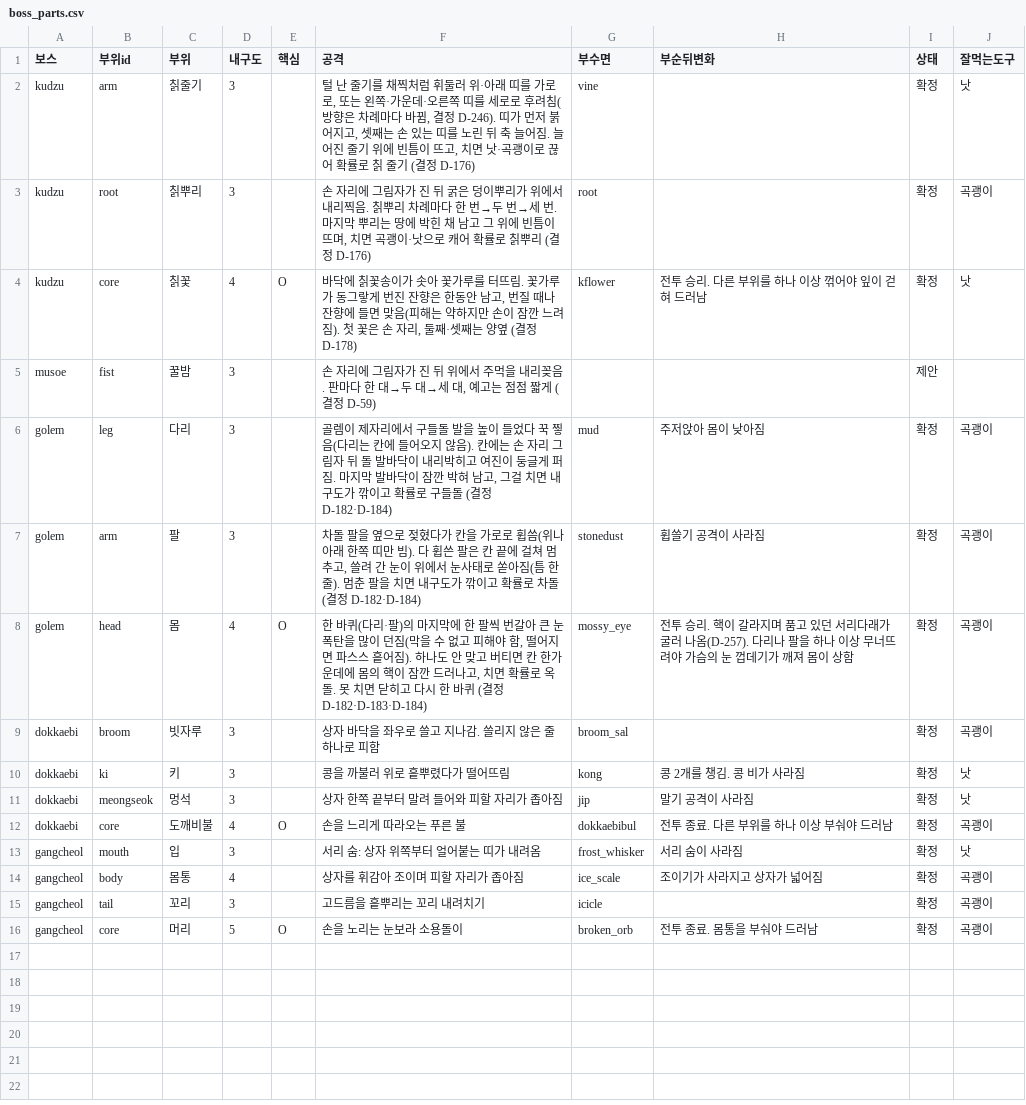
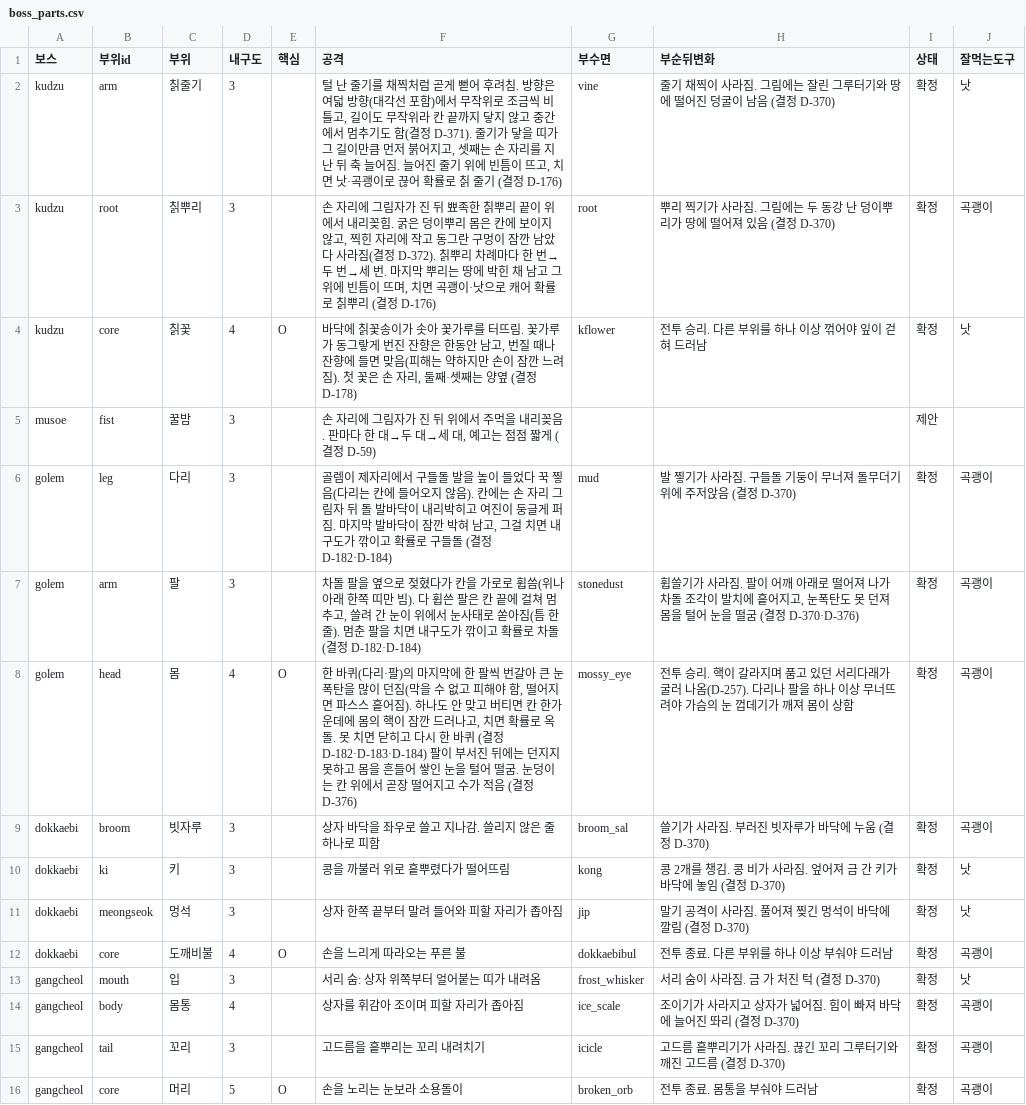
Before and after one commit to MATTTTJ/PACKOON, a CSV file: design/data/boss_parts.csv, drawn as a sheet.

```diff
--- a/design/data/boss_parts.csv
+++ b/design/data/boss_parts.csv
@@ -1,16 +1,16 @@
 보스,부위id,부위,내구도,핵심,공격,부수면,부순뒤변화,상태,잘먹는도구
-kudzu,arm,칡줄기,3,,"털 난 줄기를 채찍처럼 휘둘러 위·아래 띠를 가로로, 또는 왼쪽·가운데·오른쪽 띠를 세로로 후려침(방향은 차례마다 바뀜, 결정 D-246). 띠가 먼저 붉어지고, 셋째는 손 있는 띠를 노린 뒤 축 늘어짐. 늘어진 줄기 위에 빈틈이 뜨고, 치면 낫·곡괭이로 끊어 확률로 칡 줄기 (결정 D-176)",vine,,확정,낫
-kudzu,root,칡뿌리,3,,"손 자리에 그림자가 진 뒤 굵은 덩이뿌리가 위에서 내리찍음. 칡뿌리 차례마다 한 번→두 번→세 번. 마지막 뿌리는 땅에 박힌 채 남고 그 위에 빈틈이 뜨며, 치면 곡괭이·낫으로 캐어 확률로 칡뿌리 (결정 D-176)",root,,확정,곡괭이
+kudzu,arm,칡줄기,3,,"털 난 줄기를 채찍처럼 곧게 뻗어 후려침. 방향은 여덟 방향(대각선 포함)에서 무작위로 조금씩 비틀고, 길이도 무작위라 칸 끝까지 닿지 않고 중간에서 멈추기도 함(결정 D-371). 줄기가 닿을 띠가 그 길이만큼 먼저 붉어지고, 셋째는 손 자리를 지난 뒤 축 늘어짐. 늘어진 줄기 위에 빈틈이 뜨고, 치면 낫·곡괭이로 끊어 확률로 칡 줄기 (결정 D-176)",vine,줄기 채찍이 사라짐. 그림에는 잘린 그루터기와 땅에 떨어진 덩굴이 남음 (결정 D-370),확정,낫
+kudzu,root,칡뿌리,3,,"손 자리에 그림자가 진 뒤 뾰족한 칡뿌리 끝이 위에서 내리꽂힘. 굵은 덩이뿌리 몸은 칸에 보이지 않고, 찍힌 자리에 작고 동그란 구멍이 잠깐 남았다 사라짐(결정 D-372). 칡뿌리 차례마다 한 번→두 번→세 번. 마지막 뿌리는 땅에 박힌 채 남고 그 위에 빈틈이 뜨며, 치면 곡괭이·낫으로 캐어 확률로 칡뿌리 (결정 D-176)",root,뿌리 찍기가 사라짐. 그림에는 두 동강 난 덩이뿌리가 땅에 떨어져 있음 (결정 D-370),확정,곡괭이
 kudzu,core,칡꽃,4,O,"바닥에 칡꽃송이가 솟아 꽃가루를 터뜨림. 꽃가루가 동그랗게 번진 잔향은 한동안 남고, 번질 때나 잔향에 들면 맞음(피해는 약하지만 손이 잠깐 느려짐). 첫 꽃은 손 자리, 둘째·셋째는 양옆 (결정 D-178)",kflower,전투 승리. 다른 부위를 하나 이상 꺾어야 잎이 걷혀 드러남,확정,낫
 musoe,fist,꿀밤,3,,"손 자리에 그림자가 진 뒤 위에서 주먹을 내리꽂음. 판마다 한 대→두 대→세 대, 예고는 점점 짧게 (결정 D-59)",,,제안,
-golem,leg,다리,3,,"골렘이 제자리에서 구들돌 발을 높이 들었다 꾹 찧음(다리는 칸에 들어오지 않음). 칸에는 손 자리 그림자 뒤 돌 발바닥이 내리박히고 여진이 둥글게 퍼짐. 마지막 발바닥이 잠깐 박혀 남고, 그걸 치면 내구도가 깎이고 확률로 구들돌 (결정 D-182·D-184)",mud,주저앉아 몸이 낮아짐,확정,곡괭이
-golem,arm,팔,3,,"차돌 팔을 옆으로 젖혔다가 칸을 가로로 휩씀(위나 아래 한쪽 띠만 빔). 다 휩쓴 팔은 칸 끝에 걸쳐 멈추고, 쓸려 간 눈이 위에서 눈사태로 쏟아짐(틈 한 줄). 멈춘 팔을 치면 내구도가 깎이고 확률로 차돌 (결정 D-182·D-184)",stonedust,휩쓸기 공격이 사라짐,확정,곡괭이
-golem,head,몸,4,O,"한 바퀴(다리·팔)의 마지막에 한 팔씩 번갈아 큰 눈폭탄을 많이 던짐(막을 수 없고 피해야 함, 떨어지면 파스스 흩어짐). 하나도 안 맞고 버티면 칸 한가운데에 몸의 핵이 잠깐 드러나고, 치면 확률로 옥돌. 못 치면 닫히고 다시 한 바퀴 (결정 D-182·D-183·D-184)",mossy_eye,"전투 승리. 핵이 갈라지며 품고 있던 서리다래가 굴러 나옴(D-257). 다리나 팔을 하나 이상 무너뜨려야 가슴의 눈 껍데기가 깨져 몸이 상함",확정,곡괭이
-dokkaebi,broom,빗자루,3,,상자 바닥을 좌우로 쓸고 지나감. 쓸리지 않은 줄 하나로 피함,broom_sal,,확정,곡괭이
-dokkaebi,ki,키,3,,콩을 까불러 위로 흩뿌렸다가 떨어뜨림,kong,콩 2개를 챙김. 콩 비가 사라짐,확정,낫
-dokkaebi,meongseok,멍석,3,,상자 한쪽 끝부터 말려 들어와 피할 자리가 좁아짐,jip,말기 공격이 사라짐,확정,낫
+golem,leg,다리,3,,"골렘이 제자리에서 구들돌 발을 높이 들었다 꾹 찧음(다리는 칸에 들어오지 않음). 칸에는 손 자리 그림자 뒤 돌 발바닥이 내리박히고 여진이 둥글게 퍼짐. 마지막 발바닥이 잠깐 박혀 남고, 그걸 치면 내구도가 깎이고 확률로 구들돌 (결정 D-182·D-184)",mud,발 찧기가 사라짐. 구들돌 기둥이 무너져 돌무더기 위에 주저앉음 (결정 D-370),확정,곡괭이
+golem,arm,팔,3,,"차돌 팔을 옆으로 젖혔다가 칸을 가로로 휩씀(위나 아래 한쪽 띠만 빔). 다 휩쓴 팔은 칸 끝에 걸쳐 멈추고, 쓸려 간 눈이 위에서 눈사태로 쏟아짐(틈 한 줄). 멈춘 팔을 치면 내구도가 깎이고 확률로 차돌 (결정 D-182·D-184)",stonedust,"휩쓸기가 사라짐. 팔이 어깨 아래로 떨어져 나가 차돌 조각이 발치에 흩어지고, 눈폭탄도 못 던져 몸을 털어 눈을 떨굼 (결정 D-370·D-376)",확정,곡괭이
+golem,head,몸,4,O,"한 바퀴(다리·팔)의 마지막에 한 팔씩 번갈아 큰 눈폭탄을 많이 던짐(막을 수 없고 피해야 함, 떨어지면 파스스 흩어짐). 하나도 안 맞고 버티면 칸 한가운데에 몸의 핵이 잠깐 드러나고, 치면 확률로 옥돌. 못 치면 닫히고 다시 한 바퀴 (결정 D-182·D-183·D-184) 팔이 부서진 뒤에는 던지지 못하고 몸을 흔들어 쌓인 눈을 털어 떨굼. 눈덩이는 칸 위에서 곧장 떨어지고 수가 적음 (결정 D-376)",mossy_eye,전투 승리. 핵이 갈라지며 품고 있던 서리다래가 굴러 나옴(D-257). 다리나 팔을 하나 이상 무너뜨려야 가슴의 눈 껍데기가 깨져 몸이 상함,확정,곡괭이
+dokkaebi,broom,빗자루,3,,상자 바닥을 좌우로 쓸고 지나감. 쓸리지 않은 줄 하나로 피함,broom_sal,쓸기가 사라짐. 부러진 빗자루가 바닥에 누움 (결정 D-370),확정,곡괭이
+dokkaebi,ki,키,3,,콩을 까불러 위로 흩뿌렸다가 떨어뜨림,kong,콩 2개를 챙김. 콩 비가 사라짐. 엎어져 금 간 키가 바닥에 놓임 (결정 D-370),확정,낫
+dokkaebi,meongseok,멍석,3,,상자 한쪽 끝부터 말려 들어와 피할 자리가 좁아짐,jip,말기 공격이 사라짐. 풀어져 찢긴 멍석이 바닥에 깔림 (결정 D-370),확정,낫
 dokkaebi,core,도깨비불,4,O,손을 느리게 따라오는 푸른 불,dokkaebibul,전투 종료. 다른 부위를 하나 이상 부숴야 드러남,확정,곡괭이
-gangcheol,mouth,입,3,,서리 숨: 상자 위쪽부터 얼어붙는 띠가 내려옴,frost_whisker,서리 숨이 사라짐,확정,낫
-gangcheol,body,몸통,4,,상자를 휘감아 조이며 피할 자리가 좁아짐,ice_scale,조이기가 사라지고 상자가 넓어짐,확정,곡괭이
-gangcheol,tail,꼬리,3,,고드름을 흩뿌리는 꼬리 내려치기,icicle,,확정,곡괭이
+gangcheol,mouth,입,3,,서리 숨: 상자 위쪽부터 얼어붙는 띠가 내려옴,frost_whisker,서리 숨이 사라짐. 금 가 처진 턱 (결정 D-370),확정,낫
+gangcheol,body,몸통,4,,상자를 휘감아 조이며 피할 자리가 좁아짐,ice_scale,조이기가 사라지고 상자가 넓어짐. 힘이 빠져 바닥에 늘어진 똬리 (결정 D-370),확정,곡괭이
+gangcheol,tail,꼬리,3,,고드름을 흩뿌리는 꼬리 내려치기,icicle,고드름 흩뿌리기가 사라짐. 끊긴 꼬리 그루터기와 깨진 고드름 (결정 D-370),확정,곡괭이
 gangcheol,core,머리,5,O,손을 노리는 눈보라 소용돌이,broken_orb,전투 종료. 몸통을 부숴야 드러남,확정,곡괭이
```
Also changed, not shown: design/data/decisions.csv, design/data/tuning.csv, 9 other files.
